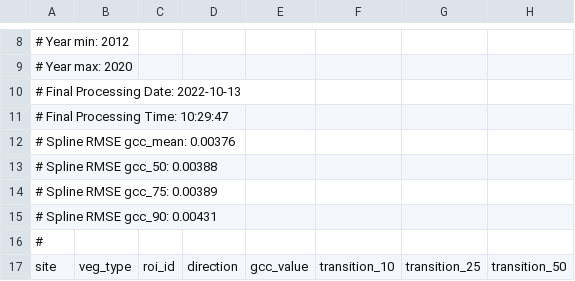
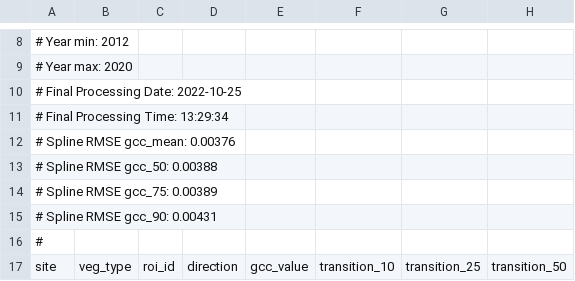
Before and after one commit to rdboone/Environmental-Informatics-Using-Research-Infrastructures-and-their-Data, a CSV file: data/harvardbarn2_DB_1000_3day_transition_dates.csv, drawn as a sheet; only a part is shown, gaps mark what is left out; the diff names each change by its address in the sheet, - before the commit and + after, or states it on an @@ line.

```diff
--- a/data/harvardbarn2_DB_1000_3day_transition_dates.csv
+++ b/data/harvardbarn2_DB_1000_3day_transition_dates.csv
-A10: # Final Processing Date: 2022-10-13
+A10: # Final Processing Date: 2022-10-25
-A11: # Final Processing Time: 10:29:47
+A11: # Final Processing Time: 13:29:34
```
Also changed, not shown: data/harvard_DB_1000_3day_transition_dates.csv, data/harvardbarn2_DB_1000_3day.csv, 29 other files.
